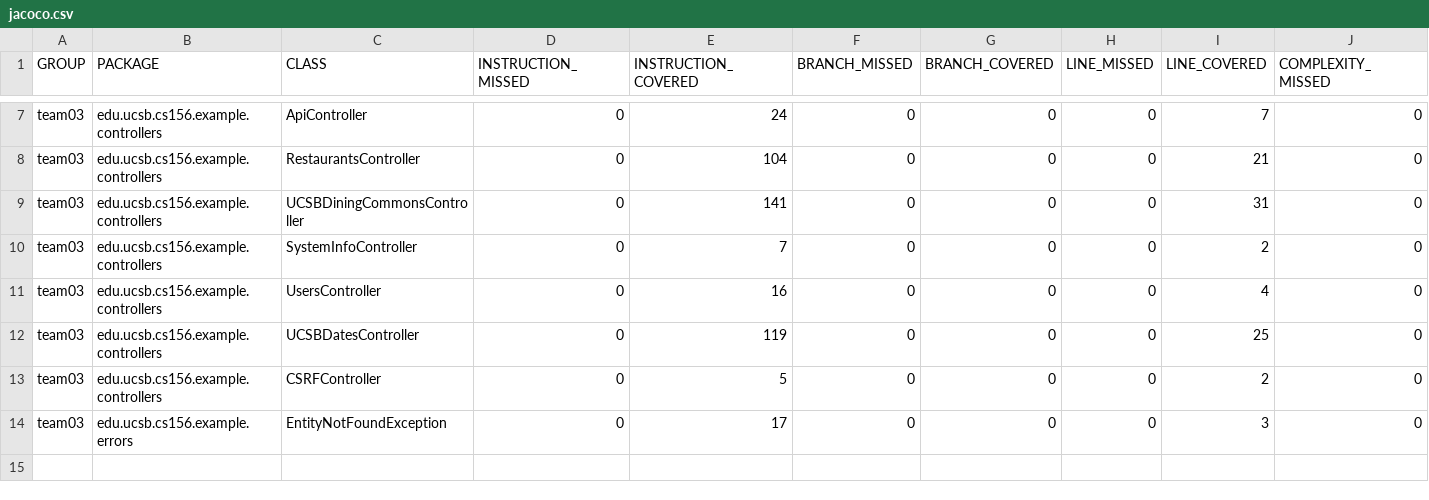
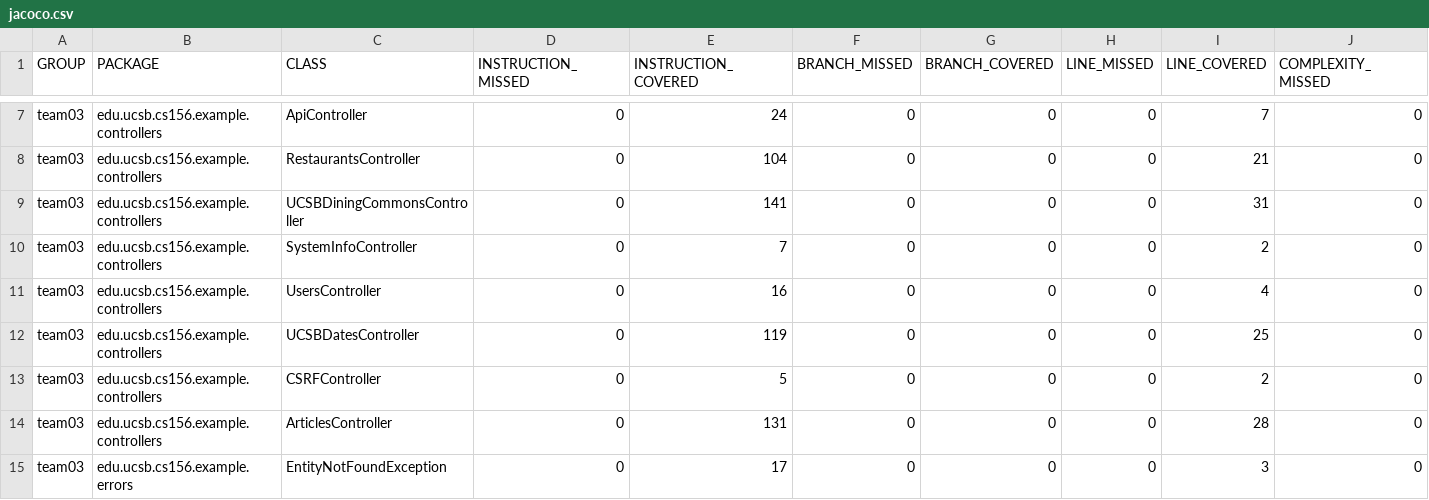
Before and after one commit to ucsb-cs156-s24/team03-s24-4pm-3, a CSV file: jacoco/jacoco.csv, drawn as a sheet; only a part is shown, gaps mark what is left out; rows hold the shown columns only; the diff names each change by its address in the sheet, - before the commit and + after, or states it on an @@ line.

Commit message:
Deploying to gh-pages from @ ucsb-cs156-s24/team03-s24-4pm-3@c72132f1b84ad287230dc674e5d45bf7fd6eb6d2 🚀

```diff
--- a/jacoco/jacoco.csv
+++ b/jacoco/jacoco.csv
+row 14: team03 | edu.ucsb.cs156.example.controllers | ArticlesController | 0 | 131 | 0 | 0 | 0 | 28 | 0
```
Also changed, not shown: 7 other files.
